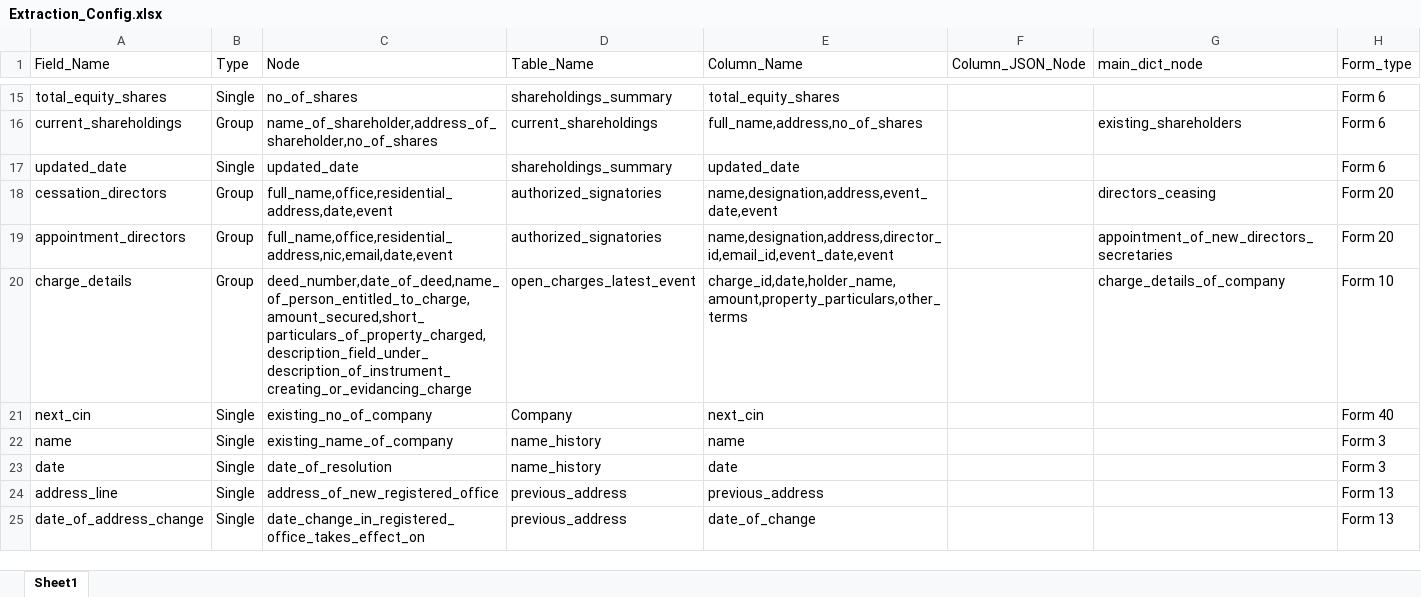
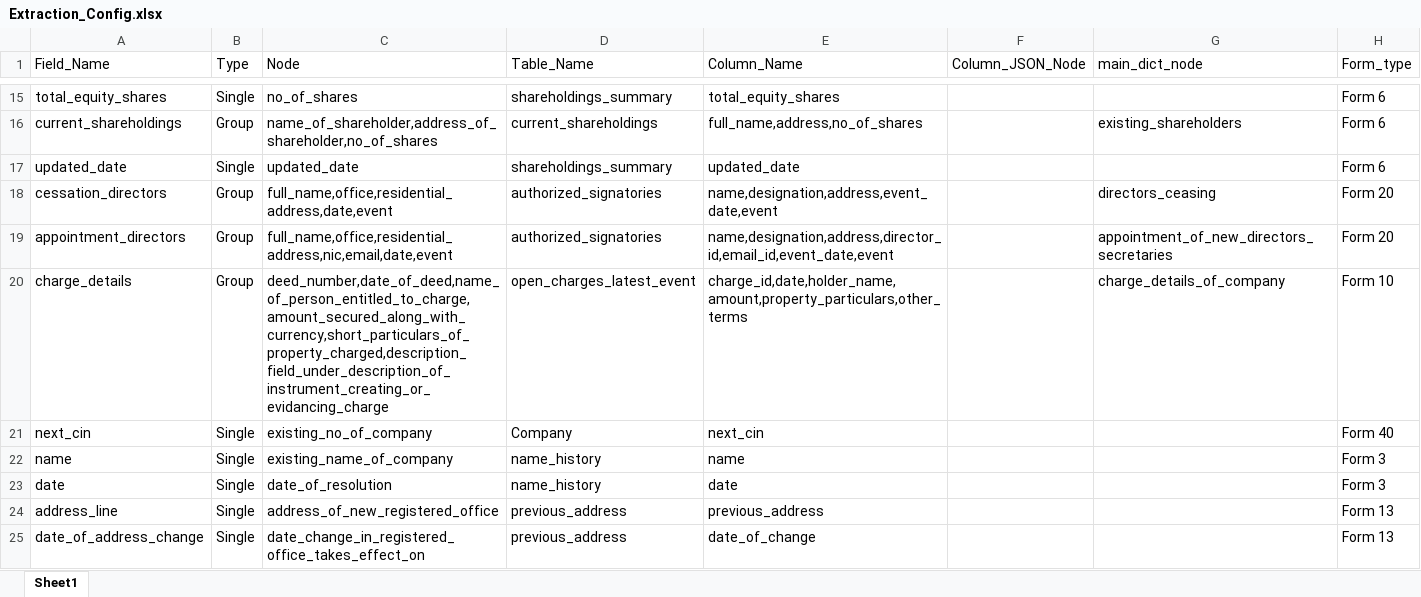
Before and after one commit to skrishna07/MNS-Srilanaka, an Excel workbook: Config/Extraction_Config.xlsx, sheet Sheet1, drawn as a sheet; only a part is shown, gaps mark what is left out; values as stored, in another font and other column widths than the file's, no borders; the diff names each change by its address in the sheet, - before the commit and + after, or states it on an @@ line.

Commit message:
Srilanka Open AI and Charges Code updated

```diff
--- a/Config/Extraction_Config.xlsx (sheet Sheet1)
+++ b/Config/Extraction_Config.xlsx (sheet Sheet1)
-C20 (Node): deed_number,date_of_deed,name_of_person_entitled_to_charge,amount_secured,short_particulars_of_property_charged,description_field_under_description_of_instrument_creating_or_evidancing_charge
+C20 (Node): deed_number,date_of_deed,name_of_person_entitled_to_charge,amount_secured_along_with_currency,short_particulars_of_property_charged,description_field_under_description_of_instrument_creating_or_evidancing_charge
```
Also changed, not shown: 11 other files.
